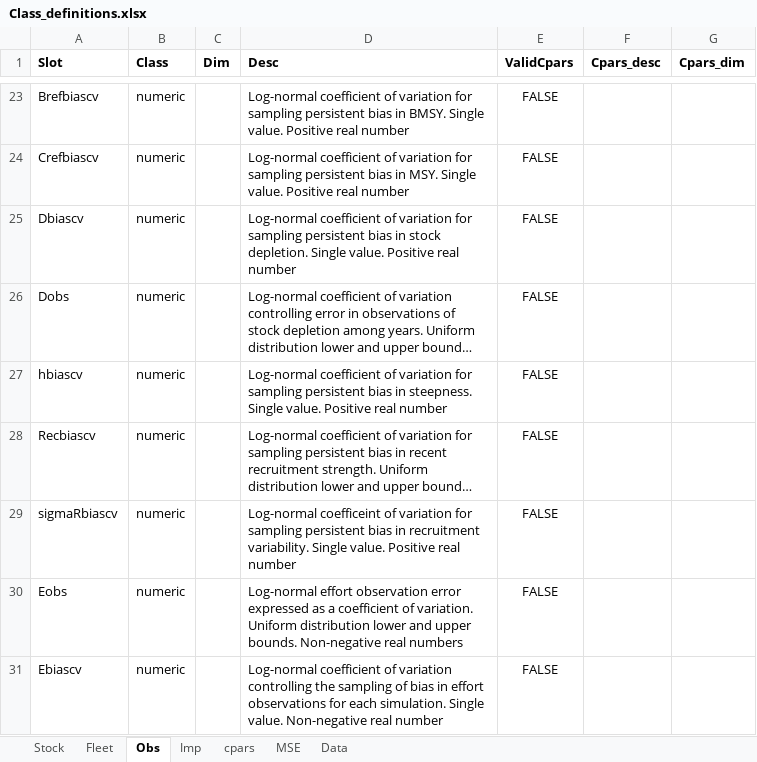
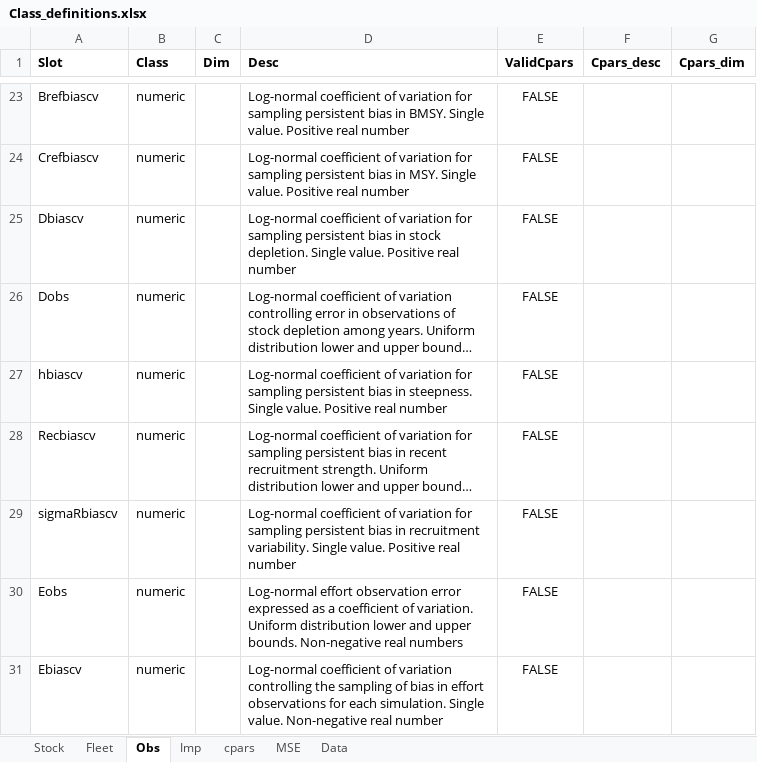
Before and after one commit to Blue-Matter/MSEtool, an Excel workbook: build_tools/Class_definitions/Class_definitions.xlsx, sheet Obs, drawn as a sheet; only a part is shown, gaps mark what is left out; long unchanged cells end in …; values as stored, in another font and other column widths than the file's, no borders; the diff names each change by its address in the sheet, - before the commit and + after, or states it on an @@ line.

Commit message:
Update Class_definitions.xlsx

```diff
--- a/build_tools/Class_definitions/Class_definitions.xlsx (sheet Obs)
+++ b/build_tools/Class_definitions/Class_definitions.xlsx (sheet Obs)
-D29 (Desc): Log-normal coefficeint of variation…
+D29 (Desc): Log-normal coefficient of variation…
```
